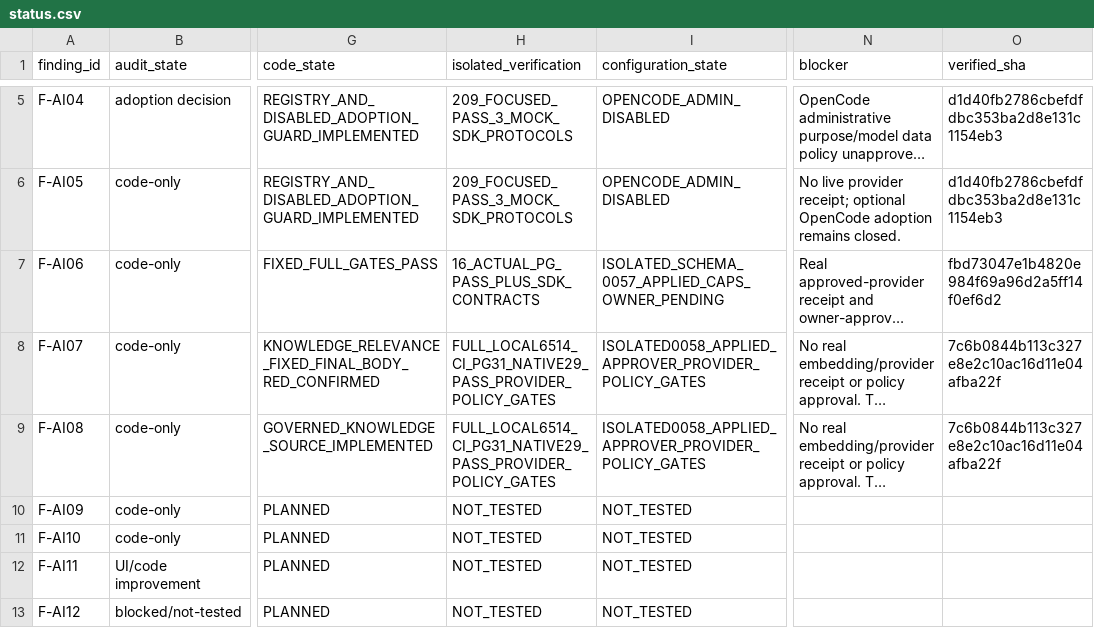
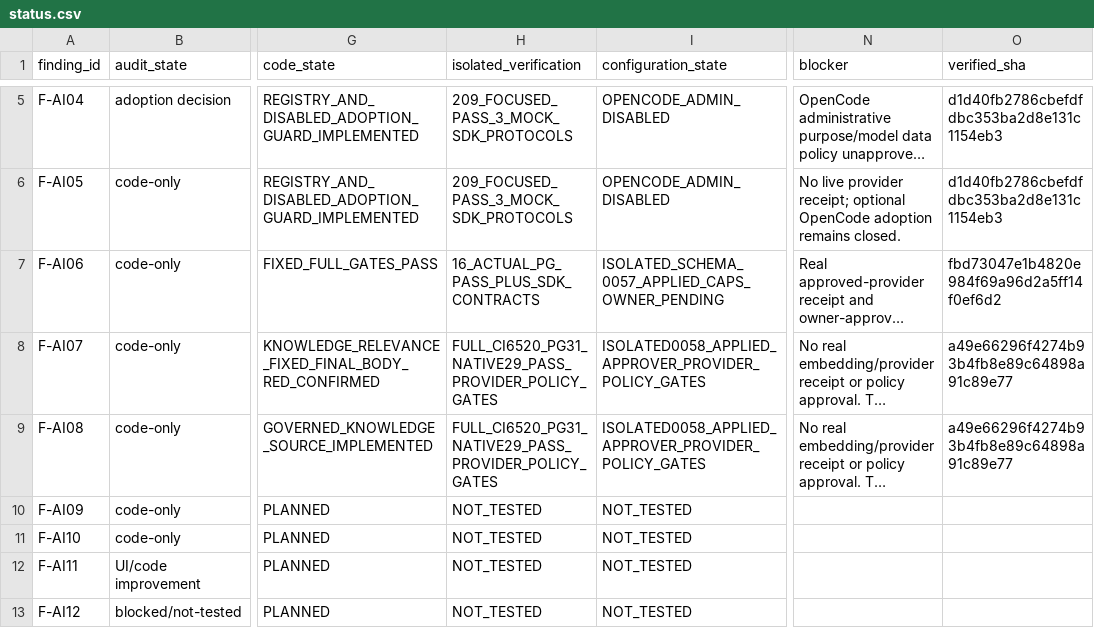
Before and after one commit to YNWAforever/hkwtia, a CSV file: docs/audits/hkwtia-2026-10-03-full-fix/status.csv, drawn as a sheet; only a part is shown, gaps mark what is left out; long unchanged cells end in …; the diff names each change by its address in the sheet, - before the commit and + after, or states it on an @@ line.

```diff
--- a/docs/audits/hkwtia-2026-10-03-full-fix/status.csv
+++ b/docs/audits/hkwtia-2026-10-03-full-fix/status.csv
-H8:H9 (isolated_verification): FULL_LOCAL6514_CI_PG31_NATIVE29_PASS_PROVIDER_POLICY_GATES
+H8:H9 (isolated_verification): FULL_CI6520_PG31_NATIVE29_PASS_PROVIDER_POLICY_GATES
-O8:O9 (verified_sha): 7c6b0844b113c327e8e2c10ac16d11e04afba22f
+O8:O9 (verified_sha): a49e66296f4274b93b4fb8e89c64898a91c89e77
```
Also changed, not shown: docs/audits/hkwtia-2026-10-03-full-fix/acceptance.csv, docs/audits/hkwtia-2026-10-03-full-fix/tasks.csv, 14 other files.
